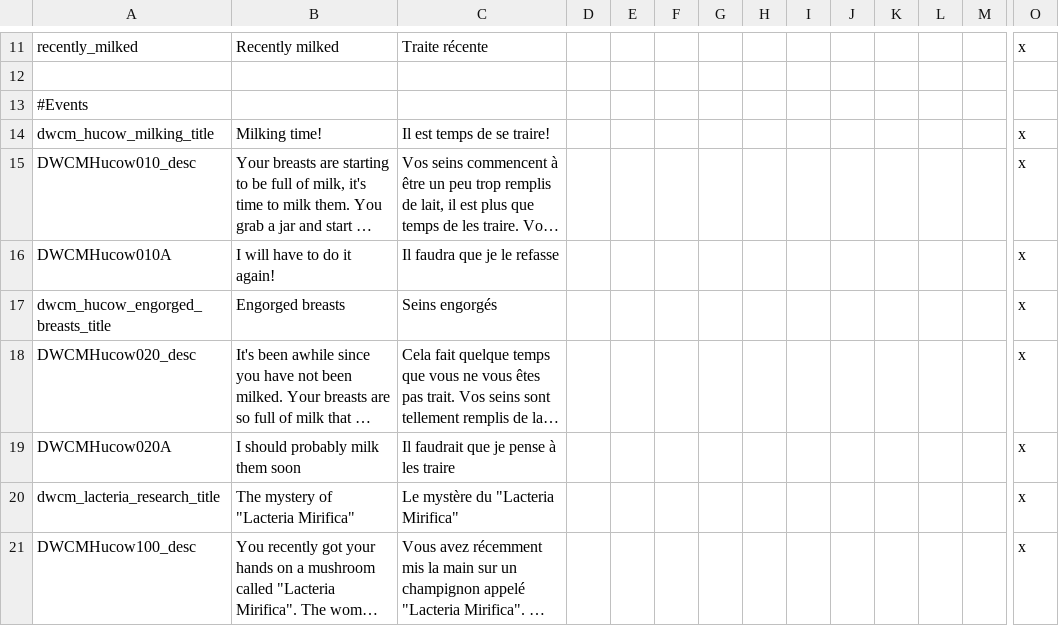
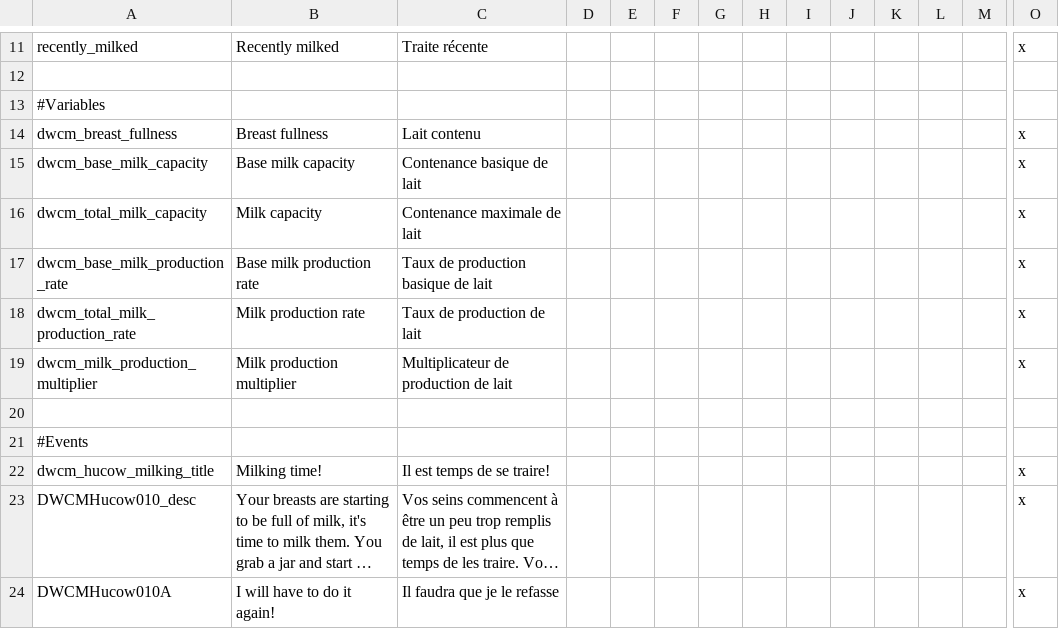
Before and after one commit to Triskelia/CKII-DWF-Crusader_Milk, a CSV file: Crusader Milk/localisation/dwcm_hucow_events.csv, drawn as a sheet; only a part is shown, gaps mark what is left out; the shorter side is filled out with more unchanged rows; long unchanged cells end in …; rows hold the shown columns only; the diff names each change by its address in the sheet, - before the commit and + after, or states it on an @@ line.

Commit message:
Add localisation for milk framework variables

```diff
--- a/Crusader Milk/localisation/dwcm_hucow_events.csv
+++ b/Crusader Milk/localisation/dwcm_hucow_events.csv
+row 13: #Variables
+row 14: dwcm_breast_fullness | Breast fullness | Lait contenu |  |  |  |  |  |  |  |  |  |  | x
+row 15: dwcm_base_milk_capacity | Base milk capacity | Contenance basique de lait |  |  |  |  |  |  |  |  |  |  | x
+row 16: dwcm_total_milk_capacity | Milk capacity | Contenance maximale de lait |  |  |  |  |  |  |  |  |  |  | x
+row 17: dwcm_base_milk_production_rate | Base milk production rate | Taux de production basique de lait |  |  |  |  |  |  |  |  |  |  | x
+row 18: dwcm_total_milk_production_rate | Milk production rate | Taux de production de lait |  |  |  |  |  |  |  |  |  |  | x
+row 19: dwcm_milk_production_multiplier | Milk production multiplier | Multiplicateur de production de lait |  |  |  |  |  |  |  |  |  |  | x
+row 20: (empty)
```
